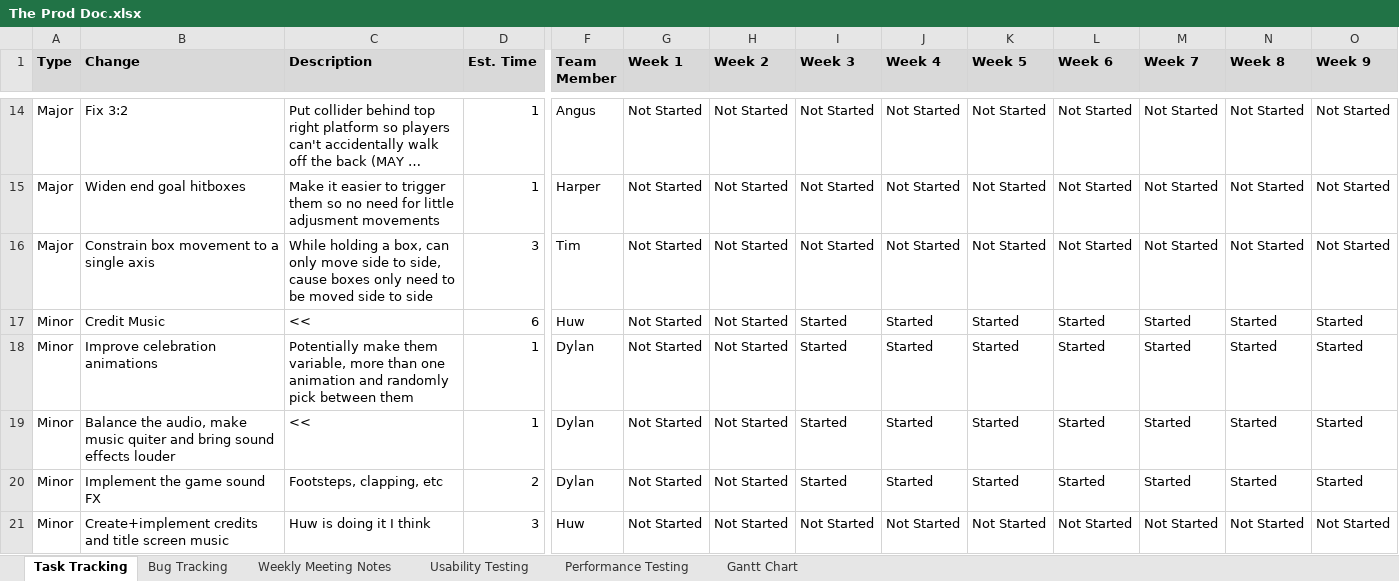
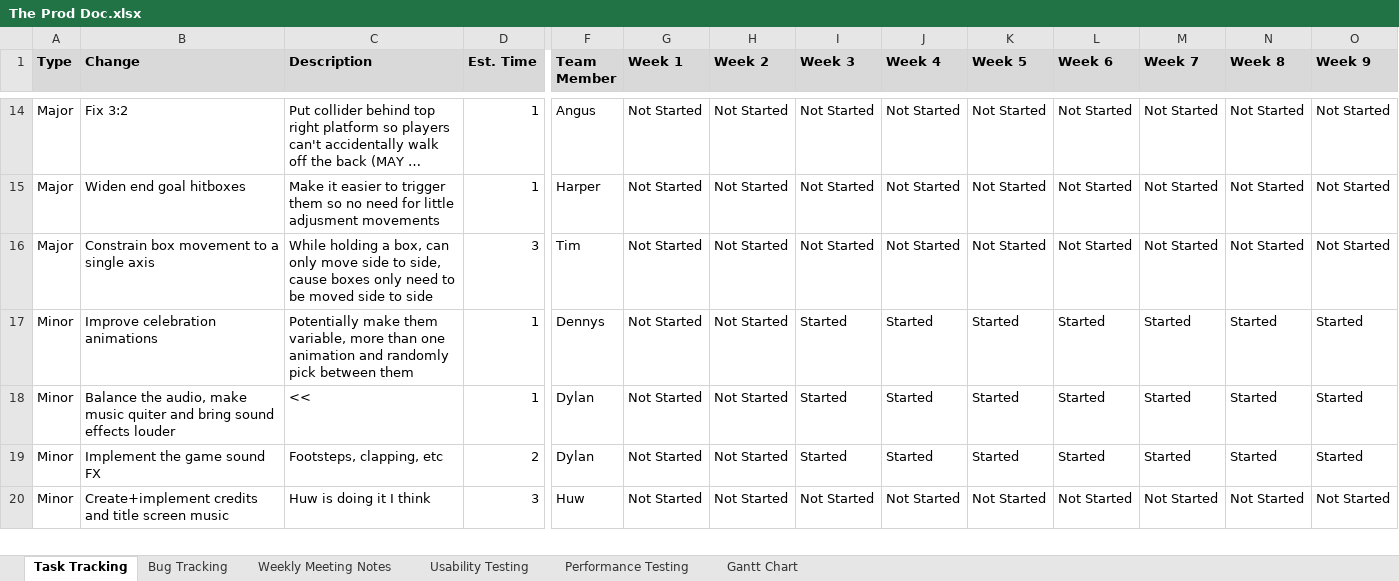
Before and after one commit to SpyraxianJ/strung-along, an Excel workbook: Admin Files/The Prod Doc.xlsx, sheet Task Tracking, drawn as a sheet; only a part is shown, gaps mark what is left out; long unchanged cells end in …; values as stored, in another font and other column widths than the file's, no borders; conditional formats not drawn; removed rows and columns are numbered as before the commit, all else as after; rows hold the shown columns only; the diff names each change by its address in the sheet, - before the commit and + after, or states it on an @@ line.

Commit message:
Minor fix

```diff
--- a/Admin Files/The Prod Doc.xlsx (sheet Task Tracking)
+++ b/Admin Files/The Prod Doc.xlsx (sheet Task Tracking)
-row 17: Minor | Credit Music | << | 6 | Huw | Not Started | Not Started | Started | Started | Started | Started | Started | Started | Started
-F17 (Team Member): Dylan
+F17 (Team Member): Dennys
```
